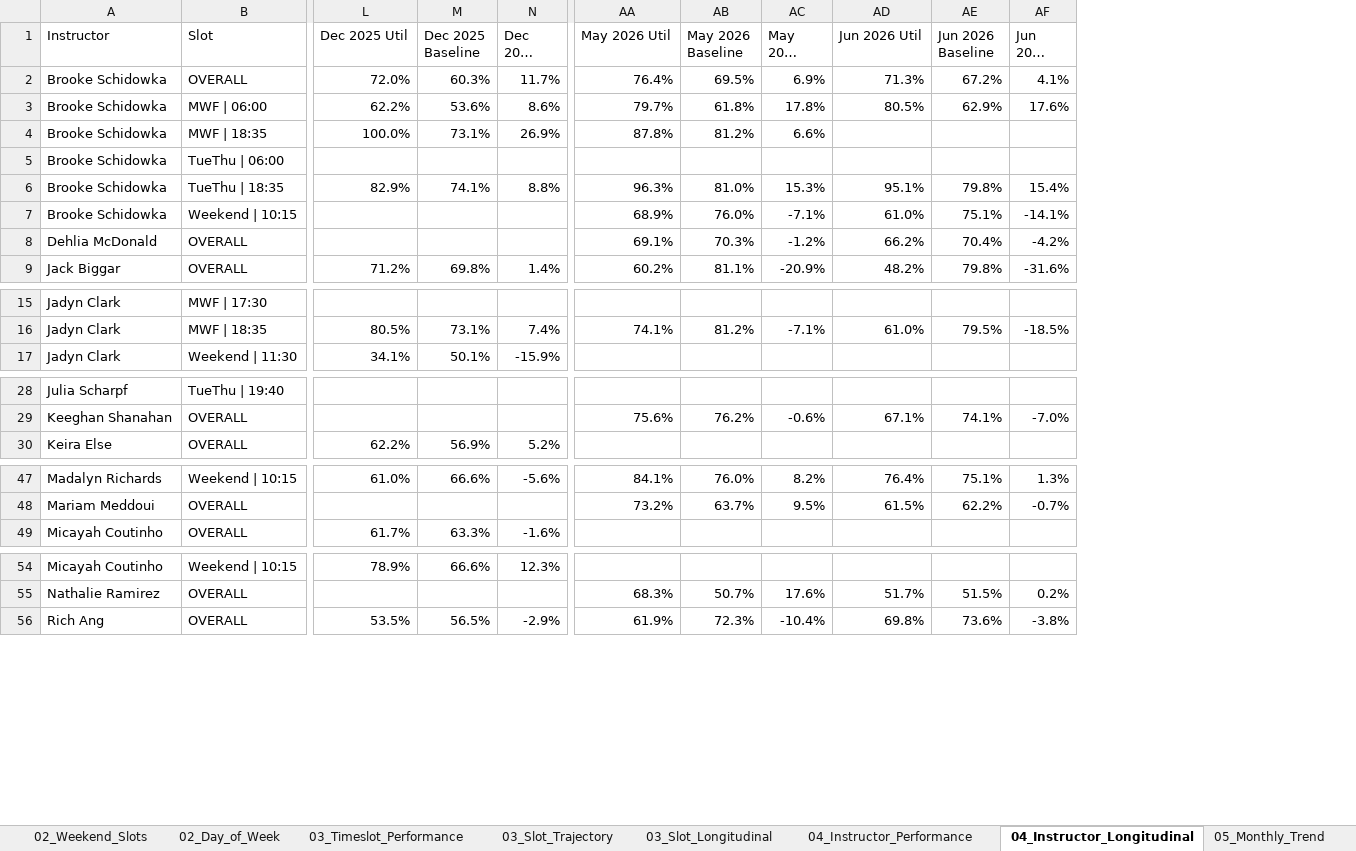
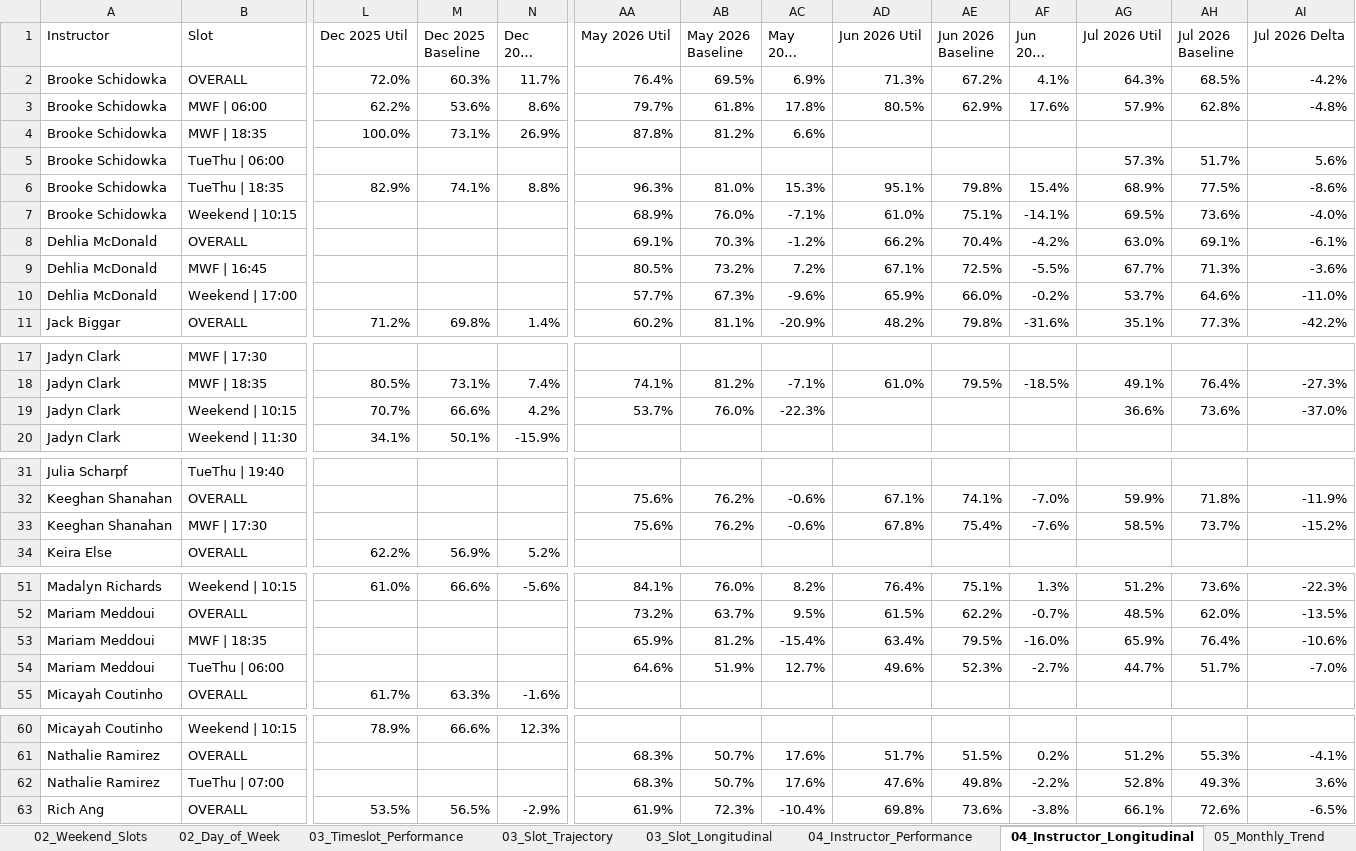
Before and after one commit to srothwell-spinco/spinco-dashboard, an Excel workbook: out/monthly_pack.xlsx, sheet 04_Instructor_Longitudinal, drawn as a sheet; only a part is shown, gaps mark what is left out; long unchanged cells end in …; values as stored, in another font and other column widths than the file's, no cell formats; rows hold the shown columns only; the diff names each change by its address in the sheet, - before the commit and + after, or states it on an @@ line.

```diff
--- a/out/monthly_pack.xlsx (sheet 04_Instructor_Longitudinal)
+++ b/out/monthly_pack.xlsx (sheet 04_Instructor_Longitudinal)
+column AG (Jul 2026 Util), rows 2-8: 64.3% | 57.9% |  | 57.3% | 68.9% | 69.5% | 63.0%; row 11: 35.1%; row 18: 49.1%; row 32: 59.9%; rows 51-52: 51.2% | 48.5%; row 61: 51.2%; row 63: 66.1%
+column AH (Jul 2026 Baseline), rows 2-8: 68.5% | 62.8% |  | 51.7% | 77.5% | 73.6% | 69.1%; row 11: 77.3%; row 18: 76.4%; row 32: 71.8%; rows 51-52: 73.6% | 62.0%; row 61: 55.3%; row 63: 72.6%
+column AI (Jul 2026 Delta), rows 2-8: -4.2% | -4.8% |  | 5.6% | -8.6% | -4.0% | -6.1%; row 11: -42.2%; row 18: -27.3%; row 32: -11.9%; rows 51-52: -22.3% | -13.5%; row 61: -4.1%; row 63: -6.5%
+row 9: Dehlia McDonald | MWF | 16:45 |  |  |  | 80.5% | 73.2% | 7.2% | 67.1% | 72.5% | -5.5% | 67.7% | 71.3% | -3.6%
+row 10: Dehlia McDonald | Weekend | 17:00 |  |  |  | 57.7% | 67.3% | -9.6% | 65.9% | 66.0% | -0.2% | 53.7% | 64.6% | -11.0%
+row 19: Jadyn Clark | Weekend | 10:15 | 70.7% | 66.6% | 4.2% | 53.7% | 76.0% | -22.3% |  |  |  | 36.6% | 73.6% | -37.0%
+row 33: Keeghan Shanahan | MWF | 17:30 |  |  |  | 75.6% | 76.2% | -0.6% | 67.8% | 75.4% | -7.6% | 58.5% | 73.7% | -15.2%
+row 53: Mariam Meddoui | MWF | 18:35 |  |  |  | 65.9% | 81.2% | -15.4% | 63.4% | 79.5% | -16.0% | 65.9% | 76.4% | -10.6%
+row 54: Mariam Meddoui | TueThu | 06:00 |  |  |  | 64.6% | 51.9% | 12.7% | 49.6% | 52.3% | -2.7% | 44.7% | 51.7% | -7.0%
+row 62: Nathalie Ramirez | TueThu | 07:00 |  |  |  | 68.3% | 50.7% | 17.6% | 47.6% | 49.8% | -2.2% | 52.8% | 49.3% | 3.6%
```
Also changed, not shown: sheet Orders, sheet 03_Timeslot_Performance, sheet 04_Instructor_Performance, sheet 03_Slot_Trajectory, sheet 02_Day_of_Week, sheet 05_Weekly_Trend, 5 more sheets, cell formats, 7 other files.
